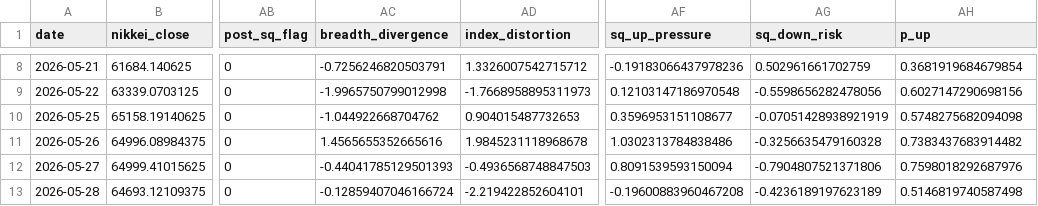
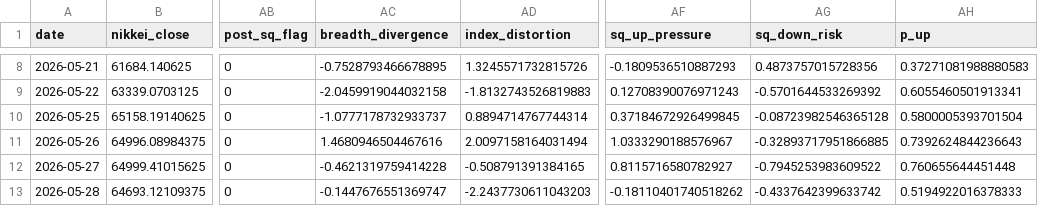
Before and after one commit to you202007/kabu, a CSV file: outputs/sq_scores.csv, drawn as a sheet; only a part is shown, gaps mark what is left out; the diff covers the shown part only; the diff names each change by its address in the sheet, - before the commit and + after, or states it on an @@ line.

```diff
--- a/outputs/sq_scores.csv
+++ b/outputs/sq_scores.csv
-AC8 (breadth_divergence): -0.7256246820503791
+AC8 (breadth_divergence): -0.7528793466678895
-AD8 (index_distortion): 1.3326007542715712
+AD8 (index_distortion): 1.3245571732815726
-AF8 (sq_up_pressure): -0.19183066437978236
+AF8 (sq_up_pressure): -0.1809536510887293
-AG8 (sq_down_risk): 0.502961661702759
+AG8 (sq_down_risk): 0.4873757015728356
-AH8 (p_up): 0.3681919684679854
+AH8 (p_up): 0.37271081988880583
-AC9 (breadth_divergence): -1.9965750799012998
+AC9 (breadth_divergence): -2.0459919044032158
-AD9 (index_distortion): -1.7668958895311973
+AD9 (index_distortion): -1.8132743526819883
-AF9 (sq_up_pressure): 0.12103147186970548
+AF9 (sq_up_pressure): 0.12708390076971243
-AG9 (sq_down_risk): -0.5598656282478056
+AG9 (sq_down_risk): -0.5701644533269392
-AH9 (p_up): 0.6027147290698156
+AH9 (p_up): 0.6055460501913341
-AC10 (breadth_divergence): -1.044922668704762
+AC10 (breadth_divergence): -1.0777178732933737
-AD10 (index_distortion): 0.904015487732653
+AD10 (index_distortion): 0.8894714767744314
-AF10 (sq_up_pressure): 0.3596953151108677
+AF10 (sq_up_pressure): 0.37184672926499845
-AG10 (sq_down_risk): -0.07051428938921919
+AG10 (sq_down_risk): -0.08723982546365128
-AH10 (p_up): 0.5748275682094098
+AH10 (p_up): 0.5800005393701504
-AC11 (breadth_divergence): 1.4565655352665616
+AC11 (breadth_divergence): 1.4680946504467616
-AD11 (index_distortion): 1.9845231118968678
+AD11 (index_distortion): 2.0097158164031494
-AF11 (sq_up_pressure): 1.0302313784838486
+AF11 (sq_up_pressure): 1.0333290188576967
-AG11 (sq_down_risk): -0.3256635479160328
+AG11 (sq_down_risk): -0.32893717951866885
-AH11 (p_up): 0.7383437683914482
+AH11 (p_up): 0.7392624844236643
-AC12 (breadth_divergence): -0.44041785129501393
+AC12 (breadth_divergence): -0.4621319759414228
-AD12 (index_distortion): -0.4936568748847503
+AD12 (index_distortion): -0.508791391384165
-AF12 (sq_up_pressure): 0.8091539593150094
+AF12 (sq_up_pressure): 0.8115716580782927
-AG12 (sq_down_risk): -0.7904807521371806
+AG12 (sq_down_risk): -0.7945253983609522
-AH12 (p_up): 0.7598018292687976
+AH12 (p_up): 0.760655644451448
-AC13 (breadth_divergence): -0.12859407046166724
+AC13 (breadth_divergence): -0.1447676551369747
-AD13 (index_distortion): -2.219422852604101
+AD13 (index_distortion): -2.2437730611043203
-AF13 (sq_up_pressure): -0.19600883960467208
+AF13 (sq_up_pressure): -0.18110401740518262
-AG13 (sq_down_risk): -0.4236189197623189
+AG13 (sq_down_risk): -0.4337642399633742
-AH13 (p_up): 0.5146819740587498
+AH13 (p_up): 0.5194922016378333
```
Also changed, not shown: 101 edited cells elsewhere in this file, outputs/sq_contributions.csv, 8 other files.
